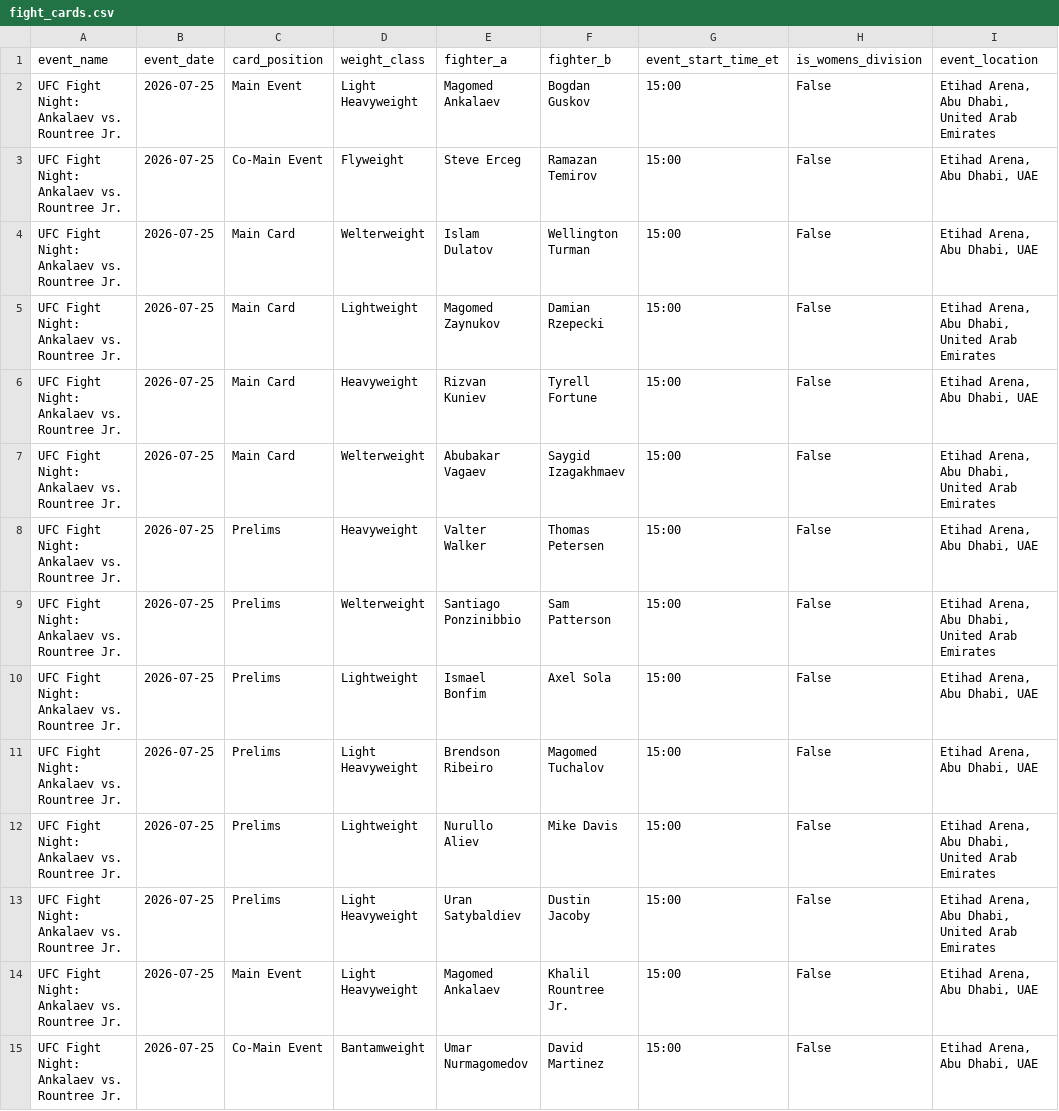
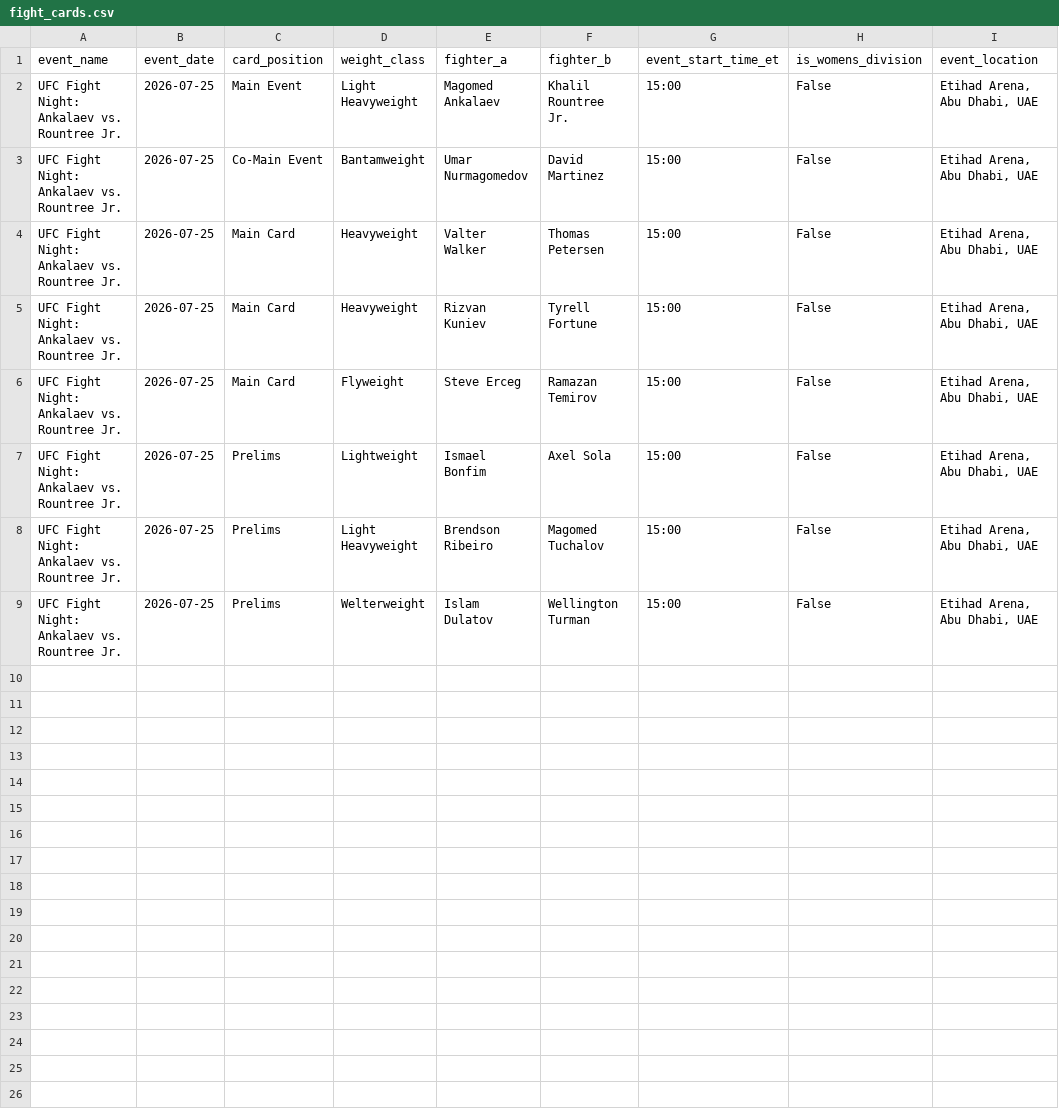
Before and after one commit to sb98park/ufc-edge-finder, a CSV file: data/fight_cards.csv, drawn as a sheet.

Commit message:
Fix data bug 3

```diff
--- a/data/fight_cards.csv
+++ b/data/fight_cards.csv
@@ -1,15 +1,9 @@
 event_name,event_date,card_position,weight_class,fighter_a,fighter_b,event_start_time_et,is_womens_division,event_location
-UFC Fight Night: Ankalaev vs. Rountree Jr.,2026-07-25,Main Event,Light Heavyweight,Magomed Ankalaev,Bogdan Guskov,15:00,False,"Etihad Arena, Abu Dhabi, United Arab Emirates"
-UFC Fight Night: Ankalaev vs. Rountree Jr.,2026-07-25,Co-Main Event,Flyweight,Steve Erceg,Ramazan Temirov,15:00,False,"Etihad Arena, Abu Dhabi, UAE"
-UFC Fight Night: Ankalaev vs. Rountree Jr.,2026-07-25,Main Card,Welterweight,Islam Dulatov,Wellington Turman,15:00,False,"Etihad Arena, Abu Dhabi, UAE"
-UFC Fight Night: Ankalaev vs. Rountree Jr.,2026-07-25,Main Card,Lightweight,Magomed Zaynukov,Damian Rzepecki,15:00,False,"Etihad Arena, Abu Dhabi, United Arab Emirates"
+UFC Fight Night: Ankalaev vs. Rountree Jr.,2026-07-25,Main Event,Light Heavyweight,Magomed Ankalaev,Khalil Rountree Jr.,15:00,False,"Etihad Arena, Abu Dhabi, UAE"
+UFC Fight Night: Ankalaev vs. Rountree Jr.,2026-07-25,Co-Main Event,Bantamweight,Umar Nurmagomedov,David Martinez,15:00,False,"Etihad Arena, Abu Dhabi, UAE"
+UFC Fight Night: Ankalaev vs. Rountree Jr.,2026-07-25,Main Card,Heavyweight,Valter Walker,Thomas Petersen,15:00,False,"Etihad Arena, Abu Dhabi, UAE"
 UFC Fight Night: Ankalaev vs. Rountree Jr.,2026-07-25,Main Card,Heavyweight,Rizvan Kuniev,Tyrell Fortune,15:00,False,"Etihad Arena, Abu Dhabi, UAE"
-UFC Fight Night: Ankalaev vs. Rountree Jr.,2026-07-25,Main Card,Welterweight,Abubakar Vagaev,Saygid Izagakhmaev,15:00,False,"Etihad Arena, Abu Dhabi, United Arab Emirates"
-UFC Fight Night: Ankalaev vs. Rountree Jr.,2026-07-25,Prelims,Heavyweight,Valter Walker,Thomas Petersen,15:00,False,"Etihad Arena, Abu Dhabi, UAE"
-UFC Fight Night: Ankalaev vs. Rountree Jr.,2026-07-25,Prelims,Welterweight,Santiago Ponzinibbio,Sam Patterson,15:00,False,"Etihad Arena, Abu Dhabi, United Arab Emirates"
+UFC Fight Night: Ankalaev vs. Rountree Jr.,2026-07-25,Main Card,Flyweight,Steve Erceg,Ramazan Temirov,15:00,False,"Etihad Arena, Abu Dhabi, UAE"
 UFC Fight Night: Ankalaev vs. Rountree Jr.,2026-07-25,Prelims,Lightweight,Ismael Bonfim,Axel Sola,15:00,False,"Etihad Arena, Abu Dhabi, UAE"
 UFC Fight Night: Ankalaev vs. Rountree Jr.,2026-07-25,Prelims,Light Heavyweight,Brendson Ribeiro,Magomed Tuchalov,15:00,False,"Etihad Arena, Abu Dhabi, UAE"
-UFC Fight Night: Ankalaev vs. Rountree Jr.,2026-07-25,Prelims,Lightweight,Nurullo Aliev,Mike Davis,15:00,False,"Etihad Arena, Abu Dhabi, United Arab Emirates"
-UFC Fight Night: Ankalaev vs. Rountree Jr.,2026-07-25,Prelims,Light Heavyweight,Uran Satybaldiev,Dustin Jacoby,15:00,False,"Etihad Arena, Abu Dhabi, United Arab Emirates"
-UFC Fight Night: Ankalaev vs. Rountree Jr.,2026-07-25,Main Event,Light Heavyweight,Magomed Ankalaev,Khalil Rountree Jr.,15:00,False,"Etihad Arena, Abu Dhabi, UAE"
-UFC Fight Night: Ankalaev vs. Rountree Jr.,2026-07-25,Co-Main Event,Bantamweight,Umar Nurmagomedov,David Martinez,15:00,False,"Etihad Arena, Abu Dhabi, UAE"
+UFC Fight Night: Ankalaev vs. Rountree Jr.,2026-07-25,Prelims,Welterweight,Islam Dulatov,Wellington Turman,15:00,False,"Etihad Arena, Abu Dhabi, UAE"
```
Also changed, not shown: 2 other files.
